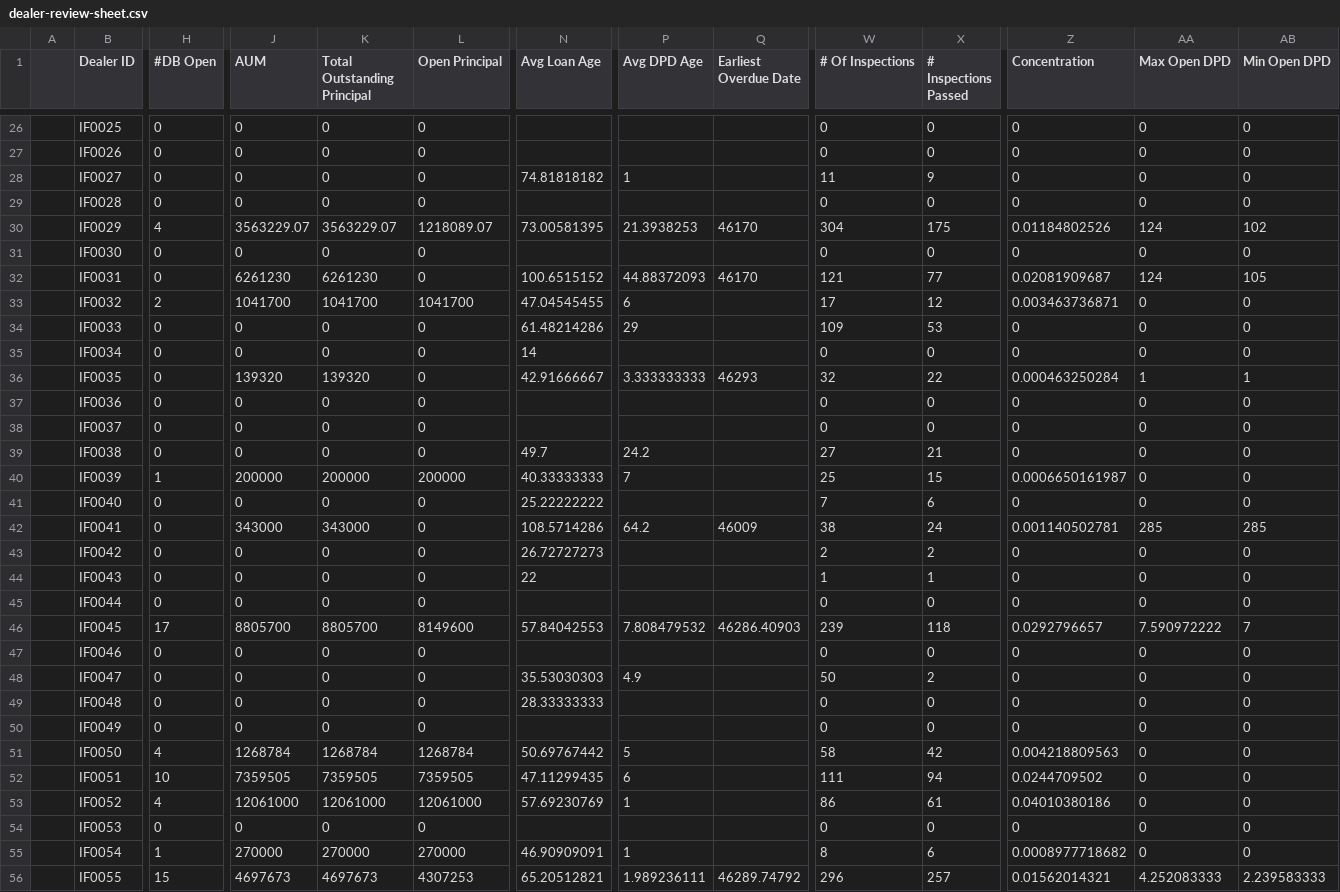
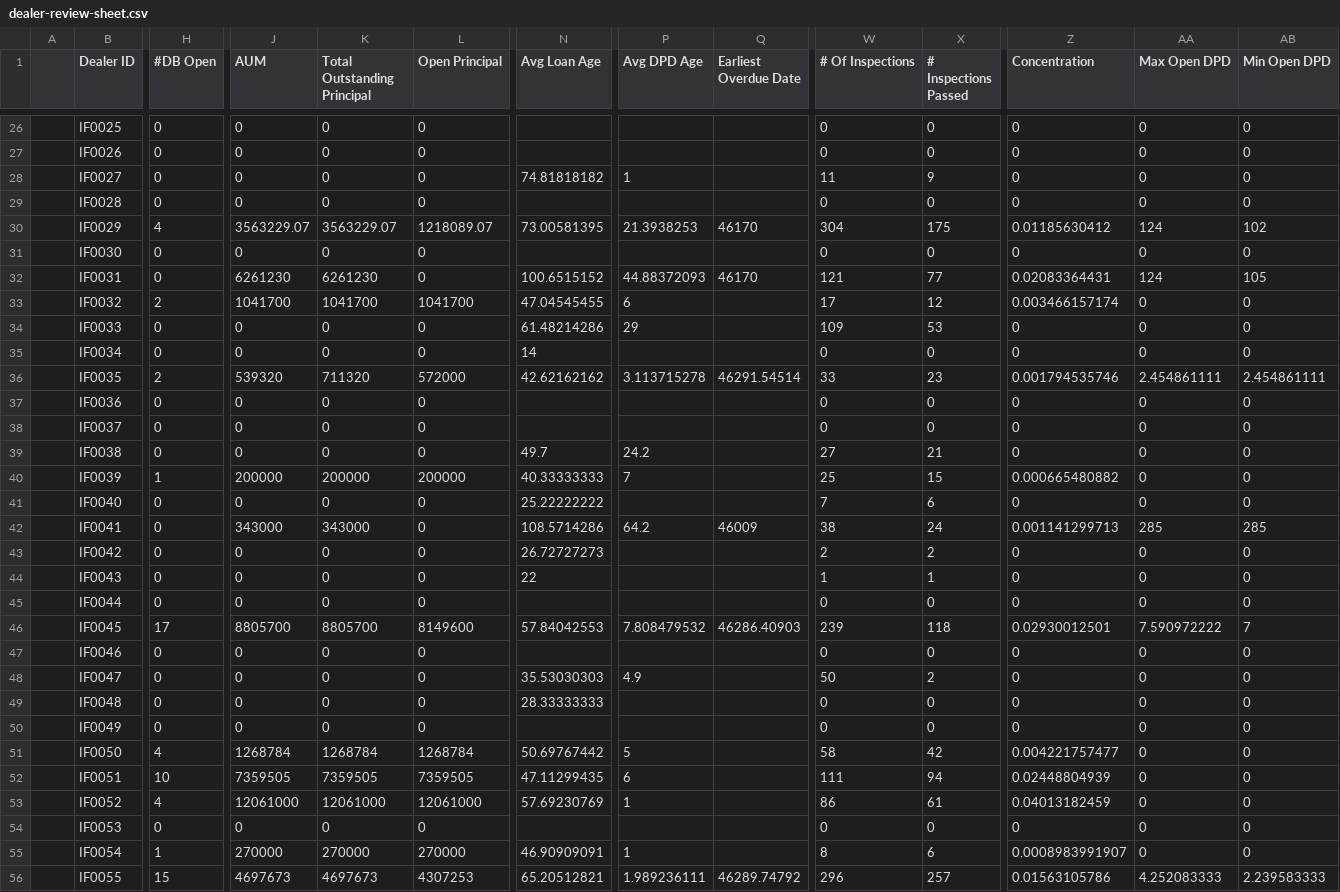
Before and after one commit to miguelcordero-ops/finsso-repository, a CSV file: data/dealer-review-sheet.csv, drawn as a sheet; only a part is shown, gaps mark what is left out; the diff covers the shown part only; the diff names each change by its address in the sheet, - before the commit and + after, or states it on an @@ line.

Commit message:
Auto-export "[Raw] Dealer Review Sheet" — 2026-09-29T03:12:07.535Z

```diff
--- a/data/dealer-review-sheet.csv
+++ b/data/dealer-review-sheet.csv
-Z30 (Concentration): 0.01184802526
+Z30 (Concentration): 0.01185630412
-Z32 (Concentration): 0.02081909687
+Z32 (Concentration): 0.02083364431
-Z33 (Concentration): 0.003463736871
+Z33 (Concentration): 0.003466157174
-H36 (#DB Open): 0
+H36 (#DB Open): 2
-J36 (AUM): 139320
+J36 (AUM): 539320
-K36 (Total Outstanding Principal): 139320
+K36 (Total Outstanding Principal): 711320
-L36 (Open Principal): 0
+L36 (Open Principal): 572000
-N36 (Avg Loan Age): 42.91666667
+N36 (Avg Loan Age): 42.62162162
-P36 (Avg DPD Age): 3.333333333
+P36 (Avg DPD Age): 3.113715278
-Q36 (Earliest Overdue Date): 46293
+Q36 (Earliest Overdue Date): 46291.54514
-W36 (# Of Inspections): 32
+W36 (# Of Inspections): 33
-X36 (# Inspections Passed): 22
+X36 (# Inspections Passed): 23
-Z36 (Concentration): 0.000463250284
+Z36 (Concentration): 0.001794535746
-AA36 (Max Open DPD): 1
+AA36 (Max Open DPD): 2.454861111
-AB36 (Min Open DPD): 1
+AB36 (Min Open DPD): 2.454861111
-Z40 (Concentration): 0.0006650161987
+Z40 (Concentration): 0.000665480882
-Z42 (Concentration): 0.001140502781
+Z42 (Concentration): 0.001141299713
-Z46 (Concentration): 0.0292796657
+Z46 (Concentration): 0.02930012501
-Z51 (Concentration): 0.004218809563
+Z51 (Concentration): 0.004221757477
-Z52 (Concentration): 0.0244709502
+Z52 (Concentration): 0.02448804939
-Z53 (Concentration): 0.04010380186
+Z53 (Concentration): 0.04013182459
-Z55 (Concentration): 0.0008977718682
+Z55 (Concentration): 0.0008983991907
-Z56 (Concentration): 0.01562014321
+Z56 (Concentration): 0.01563105786
```
Also changed, not shown: 156 edited cells elsewhere in this file.
